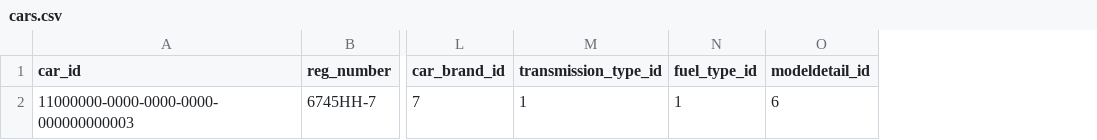
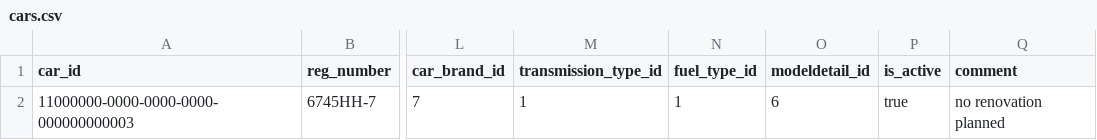
Before and after one commit to Twisterly/project, a CSV file: module1/src/main/resources/csv_files/cars.csv, drawn as a sheet; only a part is shown, gaps mark what is left out; the diff names each change by its address in the sheet, - before the commit and + after, or states it on an @@ line.

```diff
--- a/module1/src/main/resources/csv_files/cars.csv
+++ b/module1/src/main/resources/csv_files/cars.csv
+column P (is_active), row 2: true
+column Q (comment), row 2: no renovation planned
```
Also changed, not shown: 8 other files.
